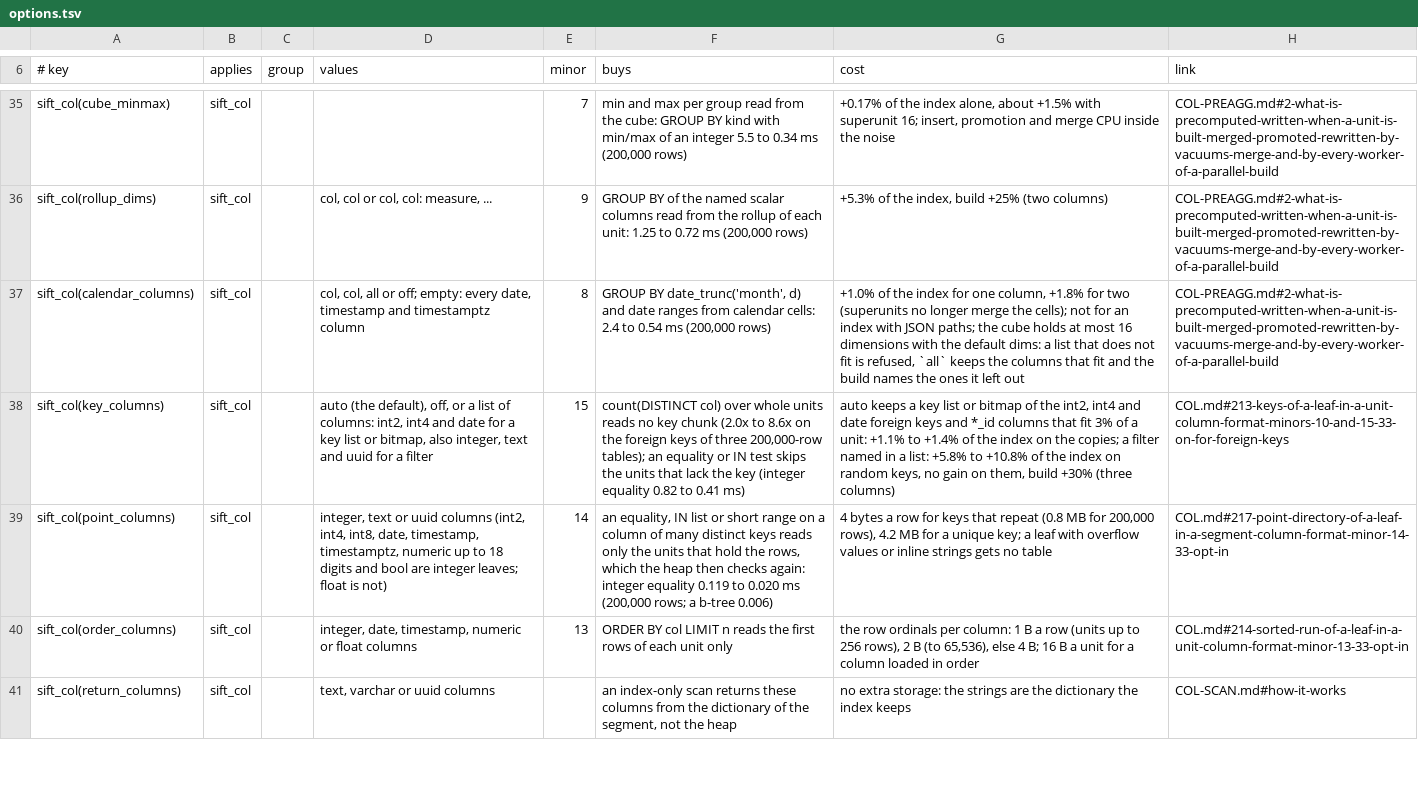
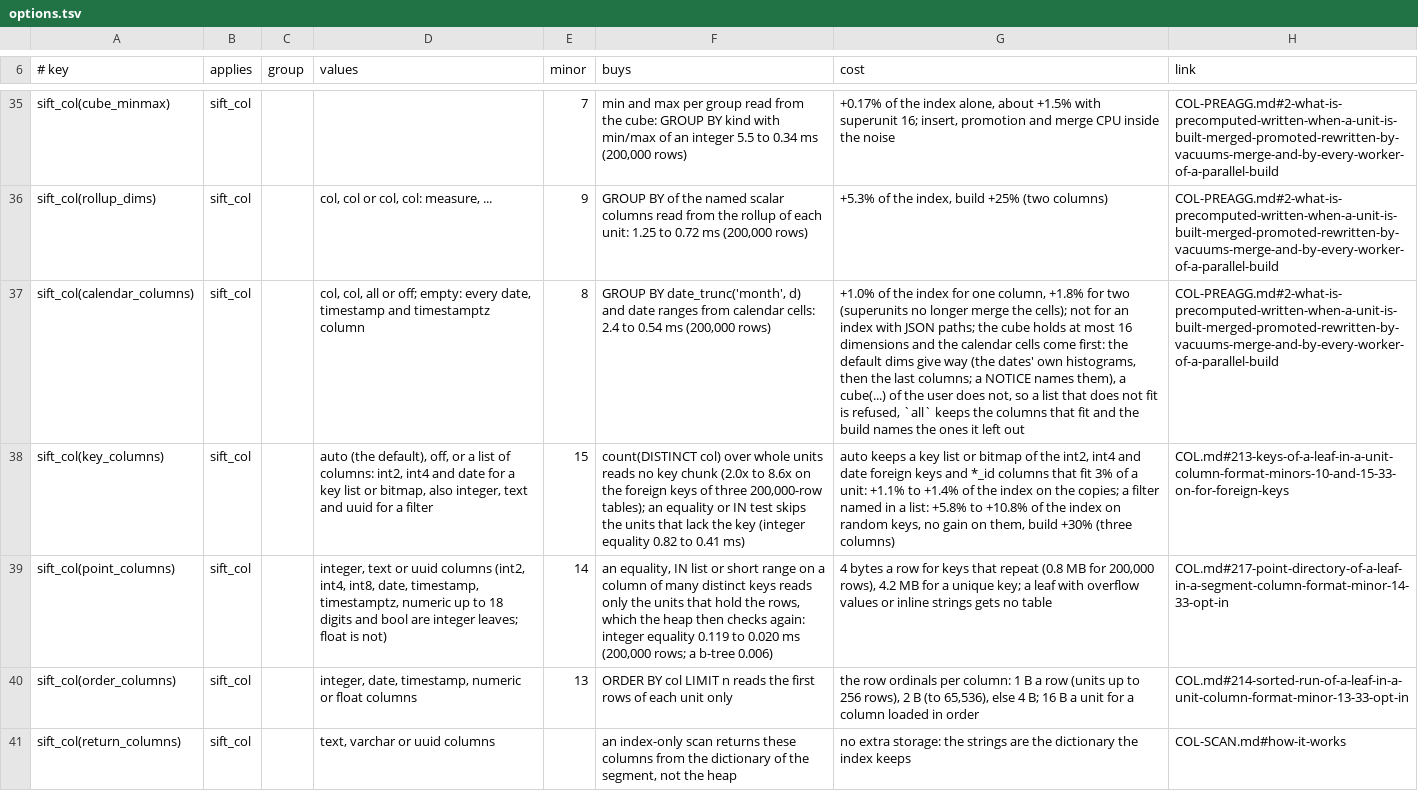
Before and after one commit to brauliobo/pg_sift, a TSV file: docs/options.tsv, drawn as a sheet; only a part is shown, gaps mark what is left out; the diff names each change by its address in the sheet, - before the commit and + after, or states it on an @@ line.

```diff
--- a/docs/options.tsv
+++ b/docs/options.tsv
-G37 (cost): …16 dimensions with the default dims: a list…
+G37 (cost): …16 dimensions and the calendar cells come first: the default dims give way (the dates' own histograms, then the last columns; a NOTICE names them), a cube(...) of the user does not, so a list…
```
Also changed, not shown: 11 other files.
